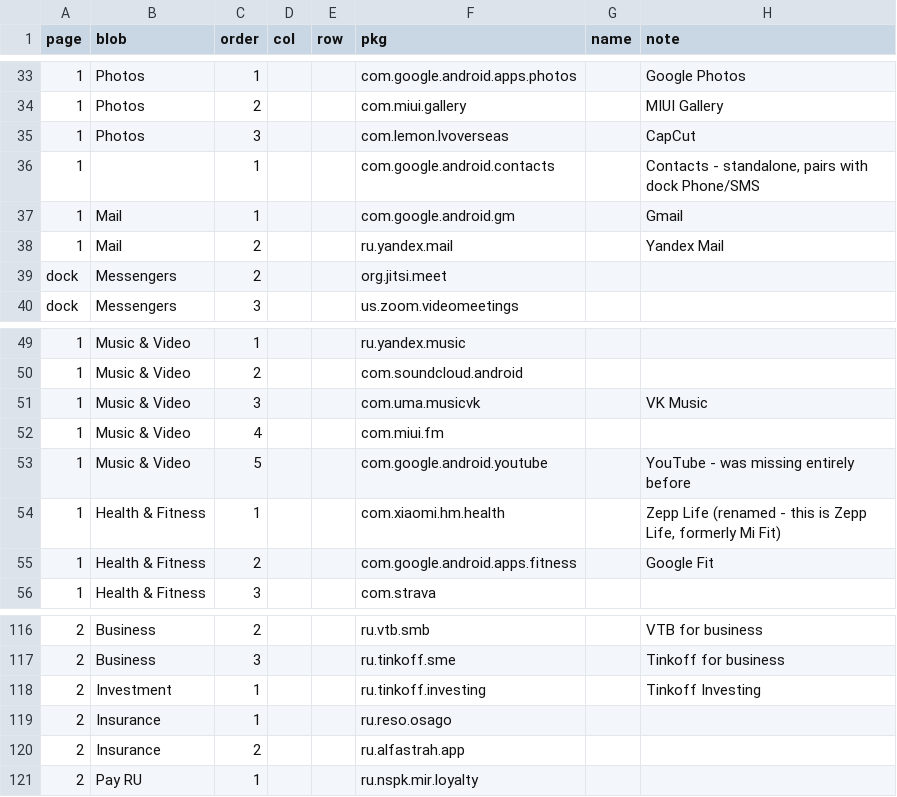
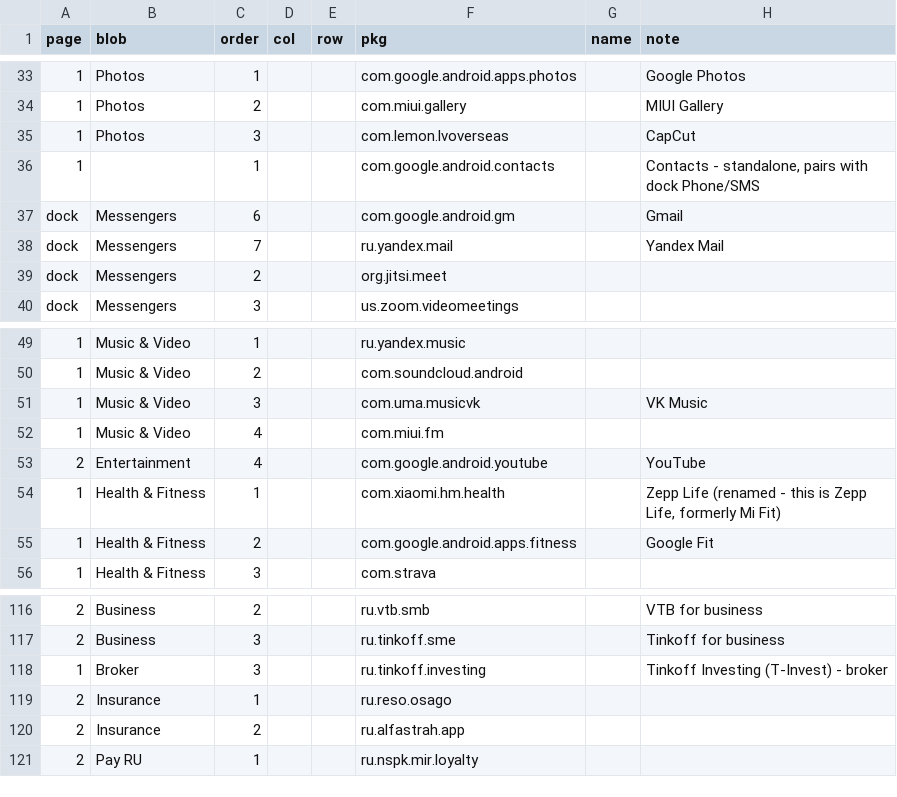
Before and after one commit to pshalagin/mobile-migration-tool, a TSV file: state/migration/TCNZJ7RCAQWK6P5T_layout.tsv, drawn as a sheet; only a part is shown, gaps mark what is left out; removed rows and columns are numbered as before the commit, all else as after; the diff names each change by its address in the sheet, - before the commit and + after, or states it on an @@ line.

Commit message:
layout.tsv: merge Tinkoff Investing into Broker, move YouTube to Entertainment, fold Mail (Gmail/Yandex Mail) into dock Messengers

```diff
--- a/state/migration/TCNZJ7RCAQWK6P5T_layout.tsv
+++ b/state/migration/TCNZJ7RCAQWK6P5T_layout.tsv
-row 37: 1 | Mail | 1 |  |  | com.google.android.gm |  | Gmail
-row 38: 1 | Mail | 2 |  |  | ru.yandex.mail |  | Yandex Mail
+row 37: dock | Messengers | 6 |  |  | com.google.android.gm |  | Gmail
+row 38: dock | Messengers | 7 |  |  | ru.yandex.mail |  | Yandex Mail
-row 53: 1 | Music & Video | 5 |  |  | com.google.android.youtube |  | YouTube - was missing entirely before
+row 53: 2 | Entertainment | 4 |  |  | com.google.android.youtube |  | YouTube
-row 118: 2 | Investment | 1 |  |  | ru.tinkoff.investing |  | Tinkoff Investing
+row 118: 1 | Broker | 3 |  |  | ru.tinkoff.investing |  | Tinkoff Investing (T-Invest) - broker
```
